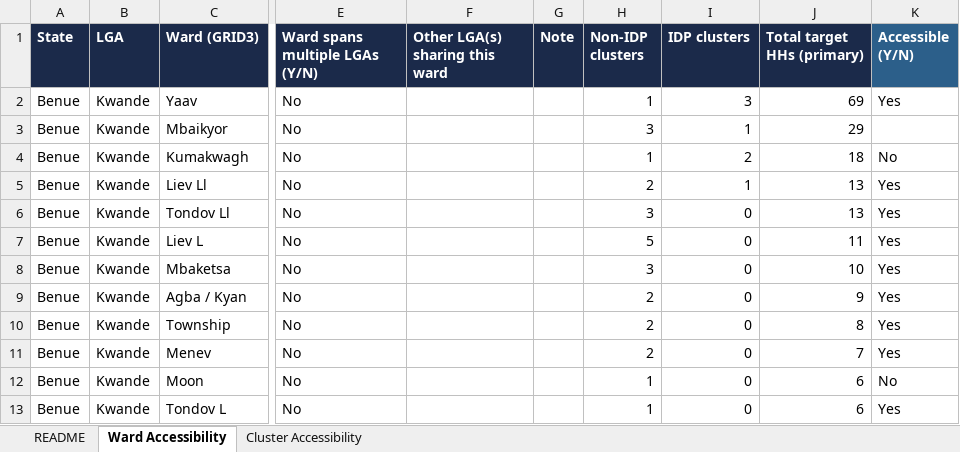
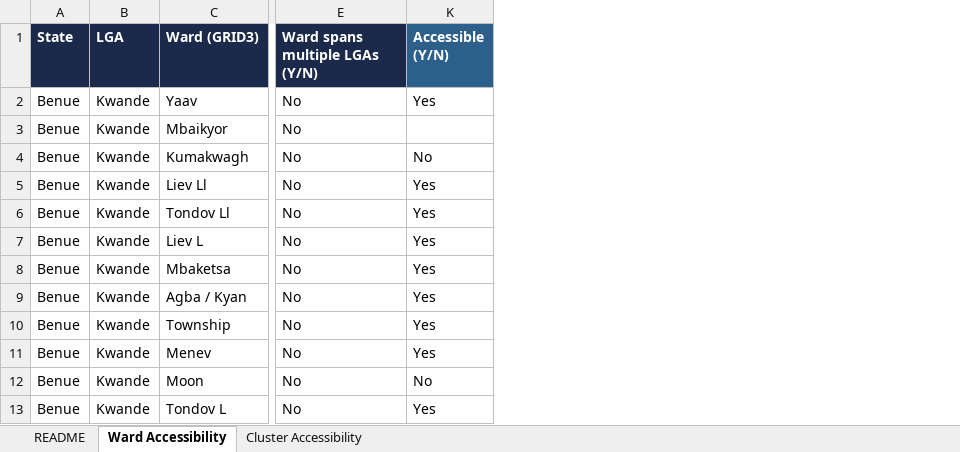
Before and after one commit to JackPhilpott/MSNA-N-WEC-2026, an Excel workbook: resampling/input/accessibility_reports_returned/Save the Children_accessibility_report.xlsx, sheet Ward Accessibility, drawn as a sheet; only a part is shown, gaps mark what is left out; values as stored, in another font and other column widths than the file's, no borders; table styles not drawn; the diff names each change by its address in the sheet, - before the commit and + after, or states it on an @@ line.

```diff
--- a/resampling/input/accessibility_reports_returned/Save the Children_accessibility_report.xlsx (sheet Ward Accessibility)
+++ b/resampling/input/accessibility_reports_returned/Save the Children_accessibility_report.xlsx (sheet Ward Accessibility)
@@ column F (Other LGA(s) sharing this ward) hidden, empty @@
@@ column G (Note) hidden, empty @@
@@ column H (Non-IDP clusters) hidden, rows 2-13: 1 | 3 | 1 | 2 | 3 | 5 | 3 | 2 | 2 | 2 | 1 | 1 @@
@@ column I (IDP clusters) hidden, rows 2-13: 3 | 1 | 2 | 1 | 0 | 0 | 0 | 0 | 0 | 0 | 0 | 0 @@
@@ column J (Total target HHs (primary)) hidden, rows 2-13: 69 | 29 | 18 | 13 | 13 | 11 | 10 | 9 | 8 | 7 | 6 | 6 @@
```
Also changed, not shown: resampling/input/accessibility_reports_returned/CARE_accessibility_report.xlsx, resampling/input/accessibility_reports_returned/INTERSOS_accessibility_report.xlsx, 15 other files.
